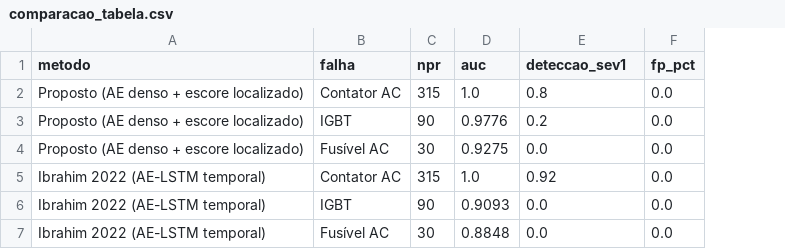
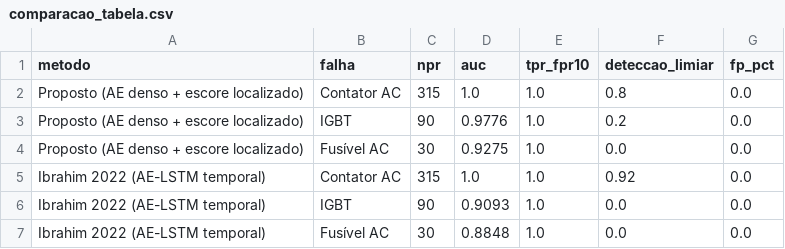
Before and after one commit to TheMagicIAn-creator/mestrado-utfpr, a CSV file: resultados/macro/comparacao_tabela.csv, drawn as a sheet; addresses are those after the commit; the diff names each change by its address in the sheet, - before the commit and + after, or states it on an @@ line.

```diff
--- a/resultados/macro/comparacao_tabela.csv
+++ b/resultados/macro/comparacao_tabela.csv
+column E (tpr_fpr10), rows 2-7: all 1.0
-F1: deteccao_sev1
+F1: deteccao_limiar
```
Also changed, not shown: resultados/macro/ibrahim_tabela.csv, resultados/macro/proposto_tabela.csv, 8 other files.
